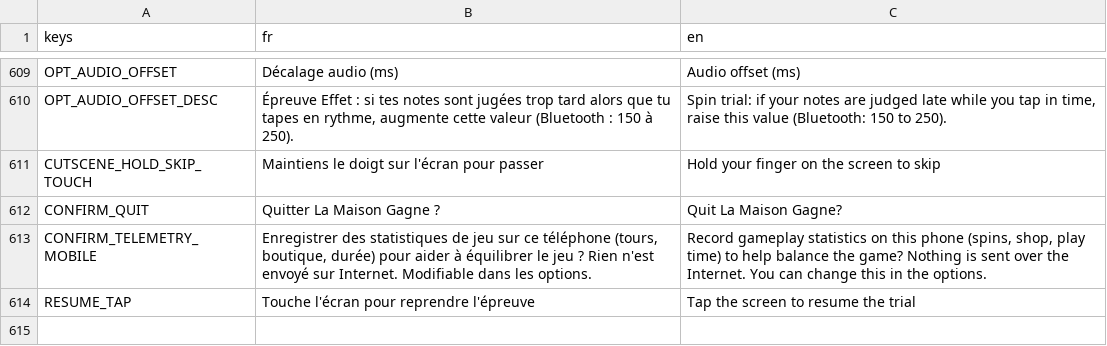
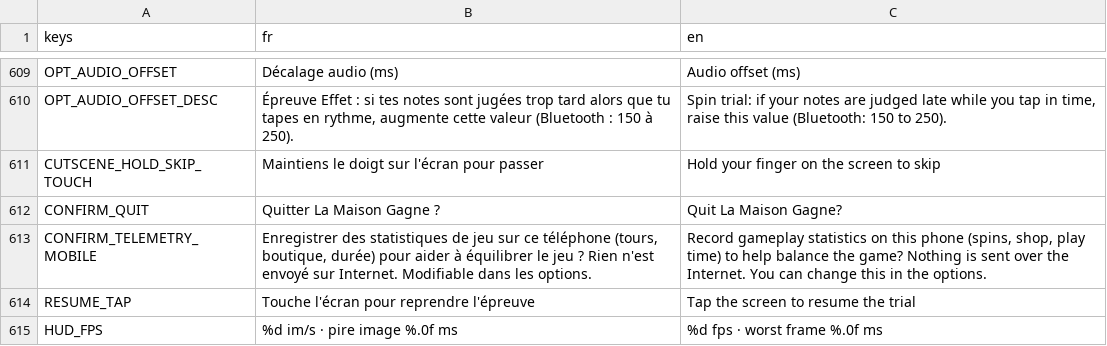
Before and after one commit to jonasfrevaperso-tech/la-maison-gagne, a CSV file: localization/strings.csv, drawn as a sheet; only a part is shown, gaps mark what is left out.

```diff
--- a/localization/strings.csv
+++ b/localization/strings.csv
@@ -618 +618,2 @@ CONFIRM_TELEMETRY_MOBILE,"Enregistrer des statistiques de jeu sur ce téléphone
 RESUME_TAP,Touche l'écran pour reprendre l'épreuve,Tap the screen to resume the trial
+HUD_FPS,"%d im/s · pire image %.0f ms","%d fps · worst frame %.0f ms"
```
Also changed, not shown: 17 other files.
